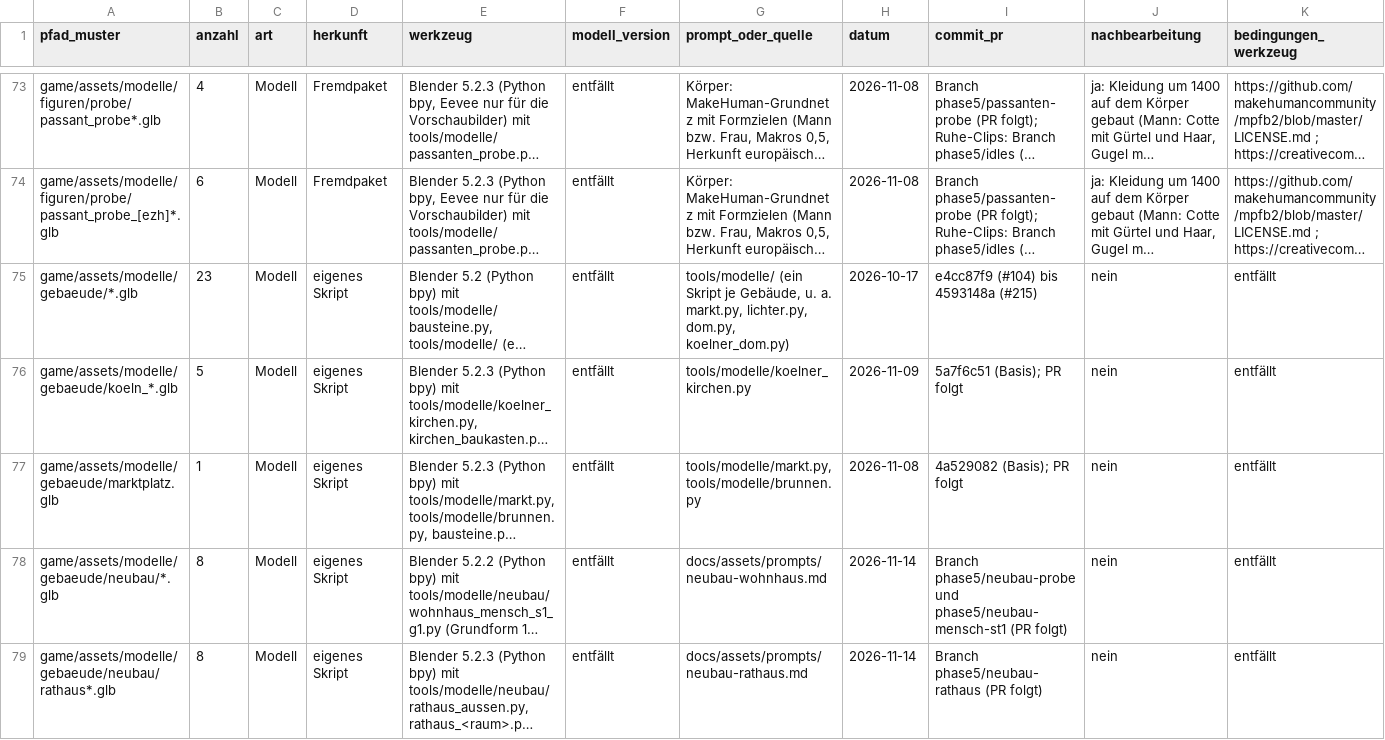
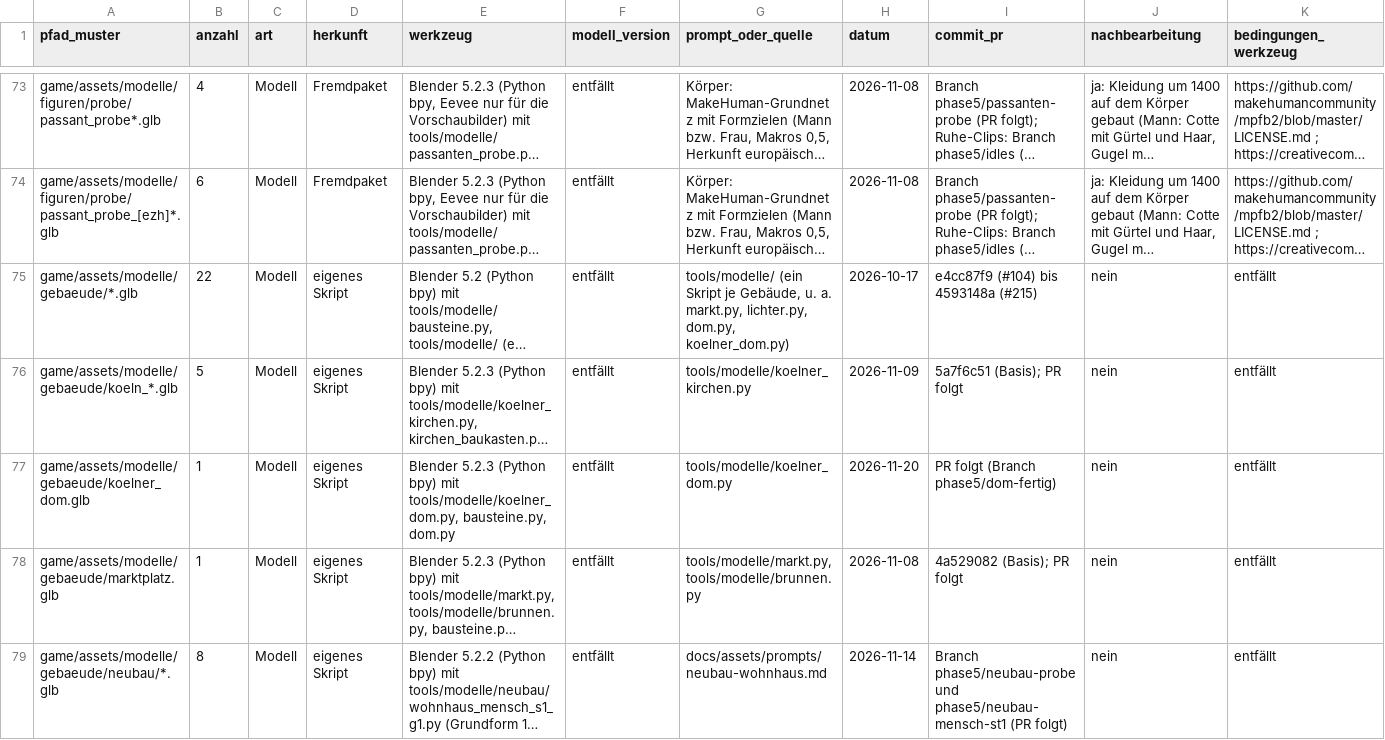
Before and after one commit to B411Y/reichsgilde, a CSV file: docs/assets/protokoll.csv, drawn as a sheet; only a part is shown, gaps mark what is left out; the shorter side is filled out with more unchanged rows; long unchanged cells end in …; rows hold the shown columns only; the diff names each change by its address in the sheet, - before the commit and + after, or states it on an @@ line.

```diff
--- a/docs/assets/protokoll.csv
+++ b/docs/assets/protokoll.csv
-B75 (anzahl): 23
+B75 (anzahl): 22
+row 77: game/assets/modelle/gebaeude/koelner_dom.glb | 1 | Modell | eigenes Skript | Blender 5.2.3 (Python bpy) mit tools/modelle/koelner_dom.py, bausteine.py, dom.py | entfällt | tools/modelle/koelner_dom.py | 2026-11-20 | PR folgt (Branch phase5/dom-fertig) | nein | entfällt
```
Also changed, not shown: 11 other files.
